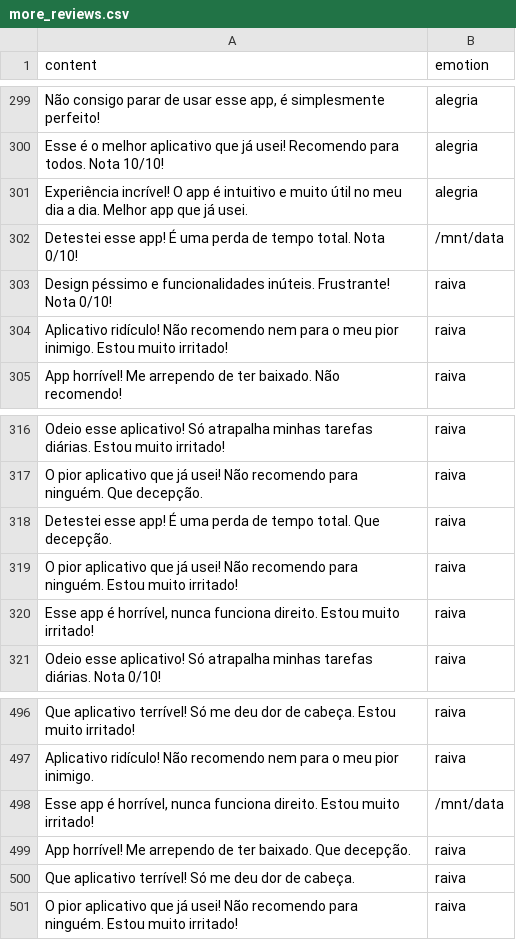
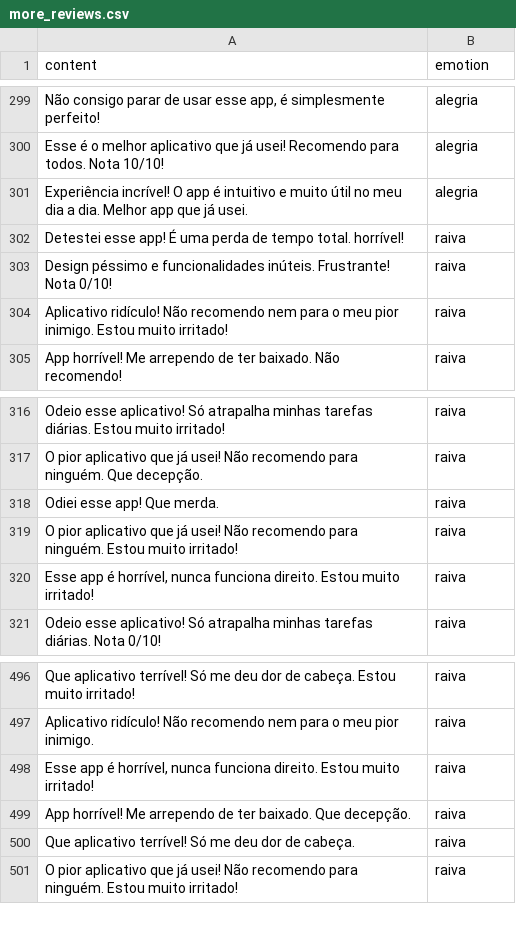
Before and after one commit to rayssa-eng/emotion_extraction, a CSV file: more_reviews.csv, drawn as a sheet; only a part is shown, gaps mark what is left out.

Commit message:
correcting reviews

```diff
--- a/more_reviews.csv
+++ b/more_reviews.csv
@@ -301,3 +301,3 @@ Esse é o melhor aplicativo que já usei! Recomendo para todos. Nota 10/10!,aleg
 Experiência incrível! O app é intuitivo e muito útil no meu dia a dia. Melhor app que já usei.,alegria
-Detestei esse app! É uma perda de tempo total. Nota 0/10!,/mnt/data
+Detestei esse app! É uma perda de tempo total. horrível!,raiva
 Design péssimo e funcionalidades inúteis. Frustrante! Nota 0/10!,raiva
@@ -317,3 +317,3 @@ Odeio esse aplicativo! Só atrapalha minhas tarefas diárias. Estou muito irrita
 O pior aplicativo que já usei! Não recomendo para ninguém. Que decepção.,raiva
-Detestei esse app! É uma perda de tempo total. Que decepção.,raiva
+Odiei esse app! Que merda.,raiva
 O pior aplicativo que já usei! Não recomendo para ninguém. Estou muito irritado!,raiva
@@ -497,3 +497,3 @@ Que aplicativo terrível! Só me deu dor de cabeça. Estou muito irritado!,raiva
 Aplicativo ridículo! Não recomendo nem para o meu pior inimigo.,raiva
-"Esse app é horrível, nunca funciona direito. Estou muito irritado!",/mnt/data
+"Esse app é horrível, nunca funciona direito. Estou muito irritado!",raiva
 App horrível! Me arrependo de ter baixado. Que decepção.,raiva
```
